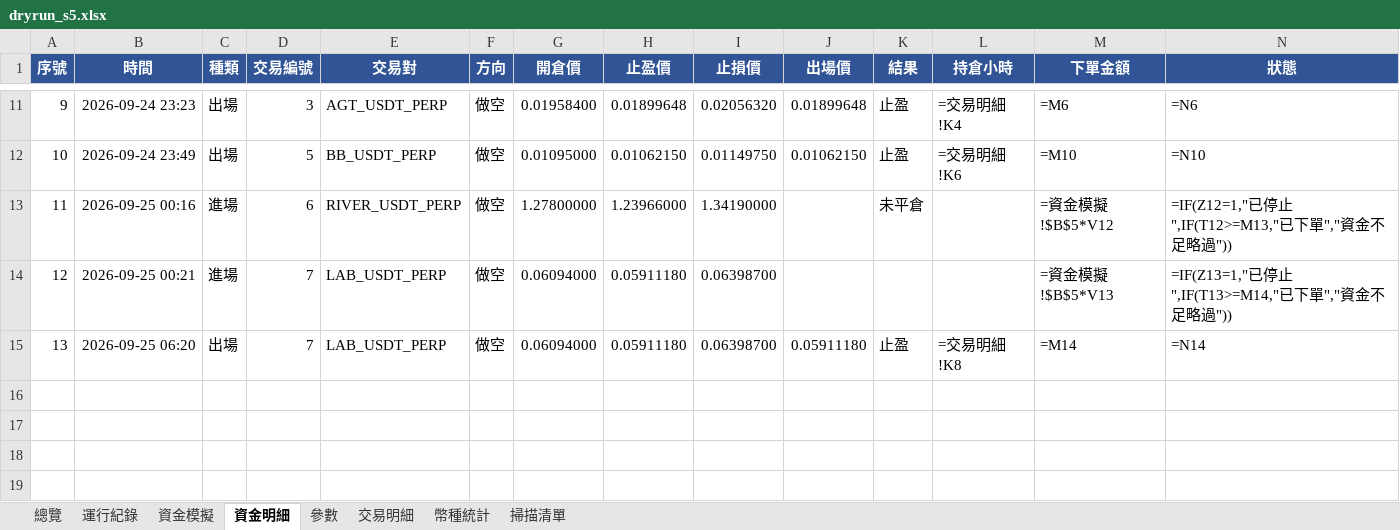
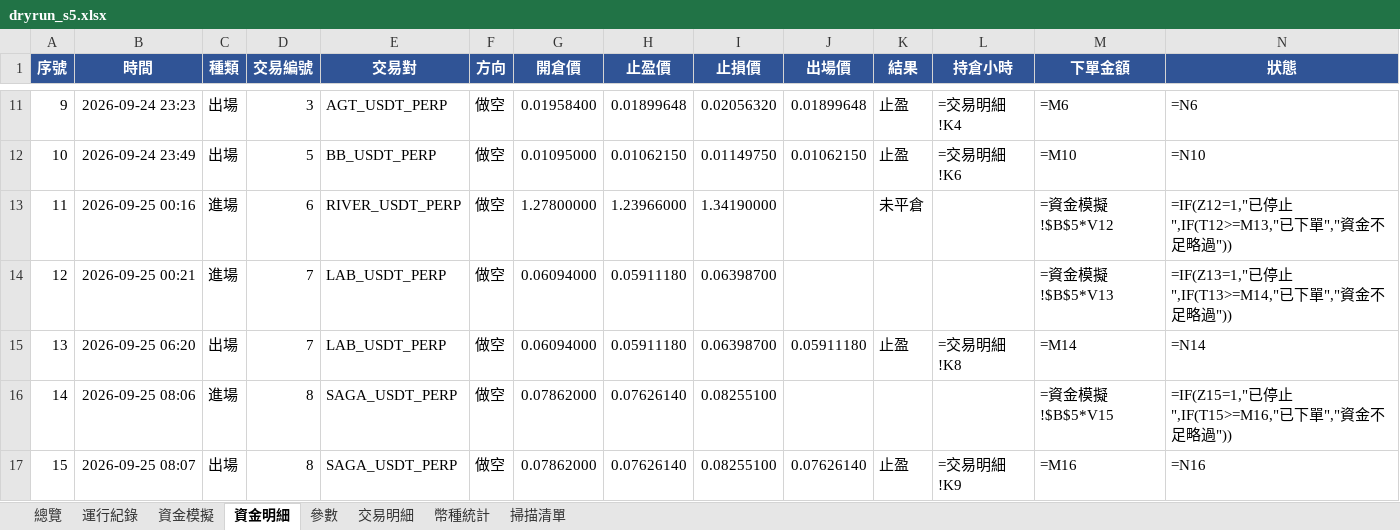
Before and after one commit to timzen43210/Crypto_Trader, an Excel workbook: output/dryrun_s5.xlsx, sheet 資金明細, drawn as a sheet; only a part is shown, gaps mark what is left out; values as stored, in another font and other column widths than the file's, no borders; formulas without a stored value are shown as written; conditional formats not drawn; rows hold the shown columns only; the diff names each change by its address in the sheet, - before the commit and + after, or states it on an @@ line.

```diff
--- a/output/dryrun_s5.xlsx (sheet 資金明細)
+++ b/output/dryrun_s5.xlsx (sheet 資金明細)
+row 16: 14 | 2026-09-25 08:06 | 進場 | 8 | SAGA_USDT_PERP | 做空 | 0.07862000 | 0.07626140 | 0.08255100 |  |  |  | =資金模擬!$B$5*V15 | =IF(Z15=1,"已停止",IF(T15>=M16,"已下單","資金不足略過"))
+row 17: 15 | 2026-09-25 08:07 | 出場 | 8 | SAGA_USDT_PERP | 做空 | 0.07862000 | 0.07626140 | 0.08255100 | 0.07626140 | 止盈 | =交易明細!K9 | =M16 | =N16
```
Also changed, not shown: sheet 幣種統計, sheet 總覽, sheet 交易明細, sheet 資金模擬, sheet 運行紀錄, sheet 參數, charts or pictures, output/dryrun_rev.xlsx, output/dryrun_rev_wide.xlsx, 5 other files.
